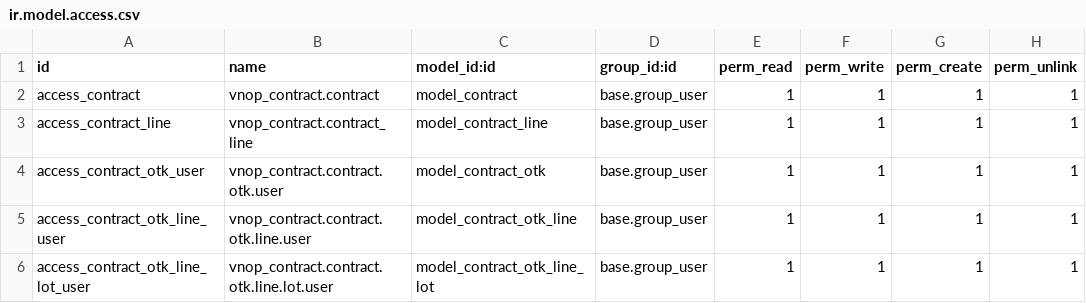
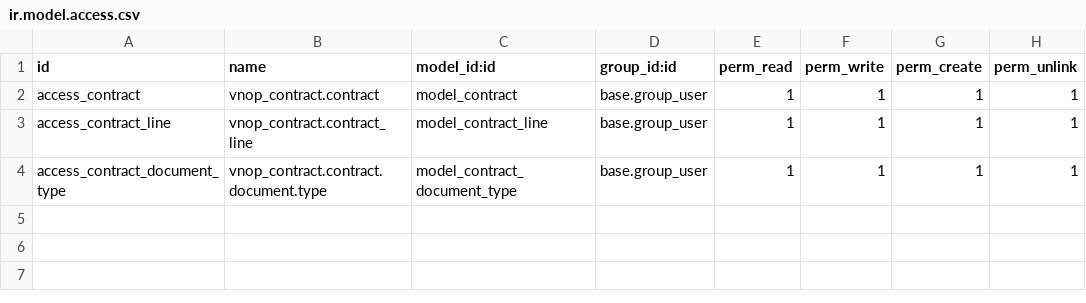
Before and after one commit to huydh1900/vnoptic, a CSV file: vnop_contract/security/ir.model.access.csv, drawn as a sheet.

```diff
--- a/vnop_contract/security/ir.model.access.csv
+++ b/vnop_contract/security/ir.model.access.csv
@@ -3,4 +3,2 @@ access_contract,vnop_contract.contract,model_contract,base.group_user,1,1,1,1
 access_contract_line,vnop_contract.contract_line,model_contract_line,base.group_user,1,1,1,1
-access_contract_otk_user,vnop_contract.contract.otk.user,model_contract_otk,base.group_user,1,1,1,1
-access_contract_otk_line_user,vnop_contract.contract.otk.line.user,model_contract_otk_line,base.group_user,1,1,1,1
-access_contract_otk_line_lot_user,vnop_contract.contract.otk.line.lot.user,model_contract_otk_line_lot,base.group_user,1,1,1,1
+access_contract_document_type,vnop_contract.contract.document.type,model_contract_document_type,base.group_user,1,1,1,1
```
Also changed, not shown: 47 other files.
